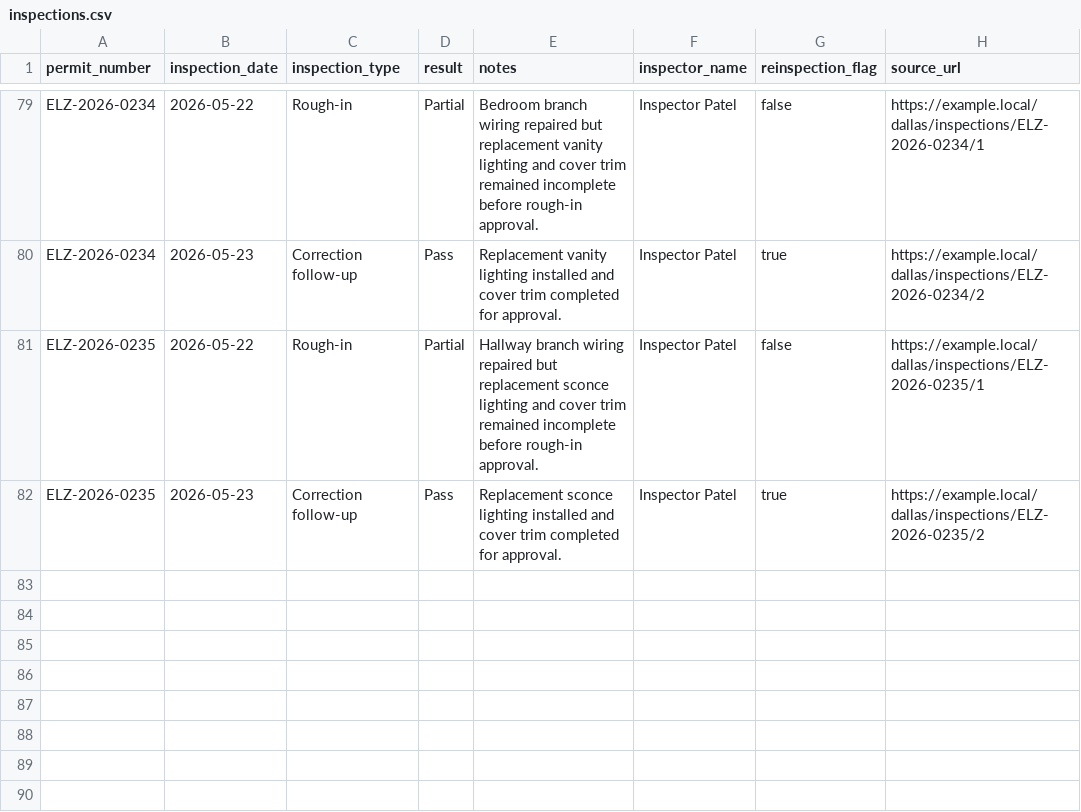
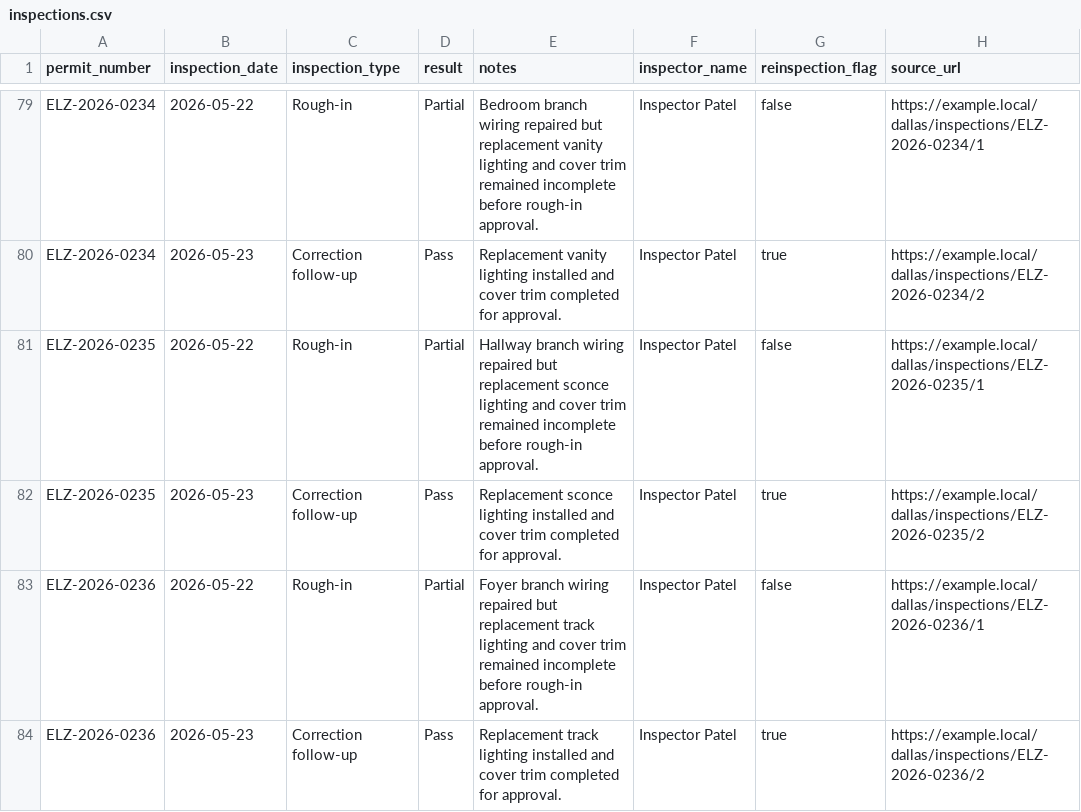
Before and after one commit to matthoffner/tuner-landing, a CSV file: generated/raw/dallas-electrician-import-sample-v2/inspections.csv, drawn as a sheet; only a part is shown, gaps mark what is left out.

```diff
--- a/generated/raw/dallas-electrician-import-sample-v2/inspections.csv
+++ b/generated/raw/dallas-electrician-import-sample-v2/inspections.csv
@@ -82 +82,3 @@ ELZ-2026-0235,2026-05-22,Rough-in,Partial,Hallway branch wiring repaired but rep
 ELZ-2026-0235,2026-05-23,Correction follow-up,Pass,Replacement sconce lighting installed and cover trim completed for approval.,Inspector Patel,true,https://example.local/dallas/inspections/ELZ-2026-0235/2
+ELZ-2026-0236,2026-05-22,Rough-in,Partial,Foyer branch wiring repaired but replacement track lighting and cover trim remained incomplete before rough-in approval.,Inspector Patel,false,https://example.local/dallas/inspections/ELZ-2026-0236/1
+ELZ-2026-0236,2026-05-23,Correction follow-up,Pass,Replacement track lighting installed and cover trim completed for approval.,Inspector Patel,true,https://example.local/dallas/inspections/ELZ-2026-0236/2
```
Also changed, not shown: generated/raw/dallas-electrician-import-sample-v2/permits.csv, 25 other files.
